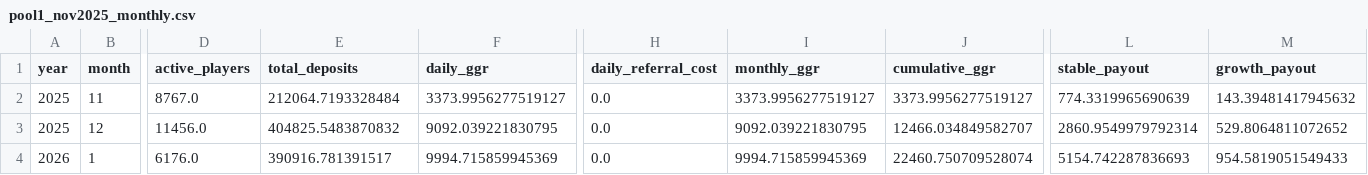
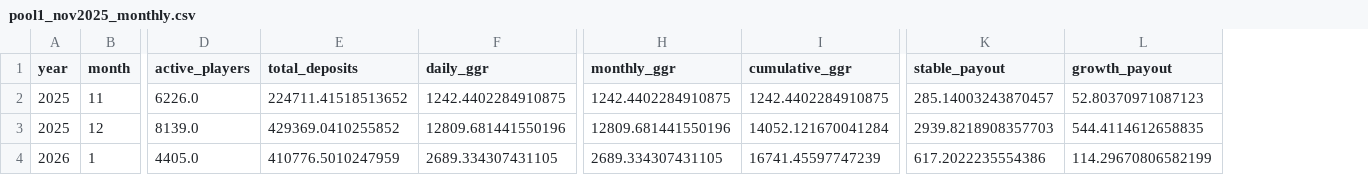
Before and after one commit to DaniilKozin/calculator, a CSV file: pool1_nov2025_monthly.csv, drawn as a sheet; only a part is shown, gaps mark what is left out; removed rows and columns are numbered as before the commit, all else as after; the diff covers the shown part only; the diff names each change by its address in the sheet, - before the commit and + after, or states it on an @@ line.

```diff
--- a/pool1_nov2025_monthly.csv
+++ b/pool1_nov2025_monthly.csv
-column H (daily_referral_cost), rows 2-4: all 0.0
-D2 (active_players): 8767.0
+D2 (active_players): 6226.0
-E2 (total_deposits): 212064.7193328484
+E2 (total_deposits): 224711.41518513652
-F2 (daily_ggr): 3373.9956277519127
+F2 (daily_ggr): 1242.4402284910875
-H2 (monthly_ggr): 3373.9956277519127
+H2 (monthly_ggr): 1242.4402284910875
-I2 (cumulative_ggr): 3373.9956277519127
+I2 (cumulative_ggr): 1242.4402284910875
-K2 (stable_payout): 774.3319965690639
+K2 (stable_payout): 285.14003243870457
-L2 (growth_payout): 143.39481417945632
+L2 (growth_payout): 52.80370971087123
-D3 (active_players): 11456.0
+D3 (active_players): 8139.0
-E3 (total_deposits): 404825.5483870832
+E3 (total_deposits): 429369.0410255852
-F3 (daily_ggr): 9092.039221830795
+F3 (daily_ggr): 12809.681441550196
-H3 (monthly_ggr): 9092.039221830795
+H3 (monthly_ggr): 12809.681441550196
-I3 (cumulative_ggr): 12466.034849582707
+I3 (cumulative_ggr): 14052.121670041284
-K3 (stable_payout): 2860.9549979792314
+K3 (stable_payout): 2939.8218908357703
-L3 (growth_payout): 529.8064811072652
+L3 (growth_payout): 544.4114612658835
-D4 (active_players): 6176.0
+D4 (active_players): 4405.0
-E4 (total_deposits): 390916.781391517
+E4 (total_deposits): 410776.5010247959
-F4 (daily_ggr): 9994.715859945369
+F4 (daily_ggr): 2689.334307431105
-H4 (monthly_ggr): 9994.715859945369
+H4 (monthly_ggr): 2689.334307431105
-I4 (cumulative_ggr): 22460.750709528074
+I4 (cumulative_ggr): 16741.45597747239
-K4 (stable_payout): 5154.742287836693
+K4 (stable_payout): 617.2022235554386
-L4 (growth_payout): 954.5819051549433
+L4 (growth_payout): 114.29670806582199
```
Also changed, not shown: 78 edited cells elsewhere in this file, pool1_nov2025_daily.csv, pool1_nov2025_monthly_tiers_znx.csv, 4 other files.
